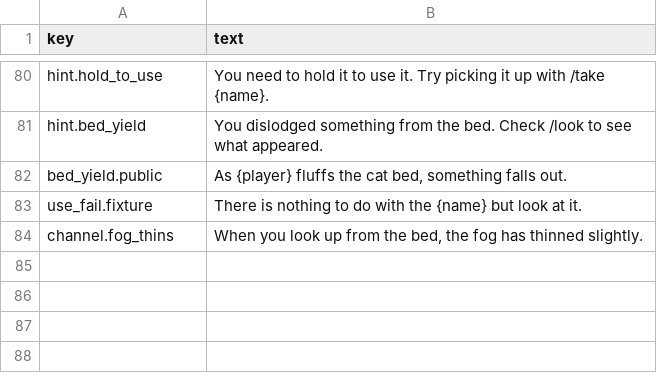
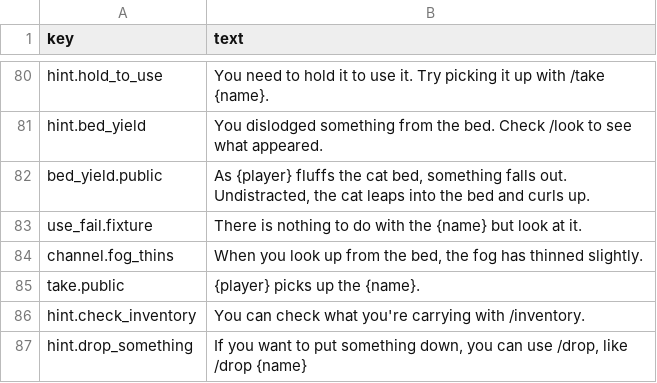
Before and after one commit to kelseybooth/halloween-in-june, a TSV file: creative content/defaults.tsv, drawn as a sheet; only a part is shown, gaps mark what is left out.

```diff
--- a/creative content/defaults.tsv
+++ b/creative content/defaults.tsv
@@ -81,4 +81,7 @@ hint.hold_to_use	You need to hold it to use it. Try picking it up with /take {na
 hint.bed_yield	You dislodged something from the bed. Check /look to see what appeared.
-bed_yield.public	As {player} fluffs the cat bed, something falls out.
+bed_yield.public	As {player} fluffs the cat bed, something falls out. Undistracted, the cat leaps into the bed and curls up.
 use_fail.fixture	There is nothing to do with the {name} but look at it.
 channel.fog_thins	When you look up from the bed, the fog has thinned slightly.
+take.public	{player} picks up the {name}.
+hint.check_inventory	You can check what you're carrying with /inventory.
+hint.drop_something	If you want to put something down, you can use /drop, like /drop {name}
```
Also changed, not shown: 8 other files.
